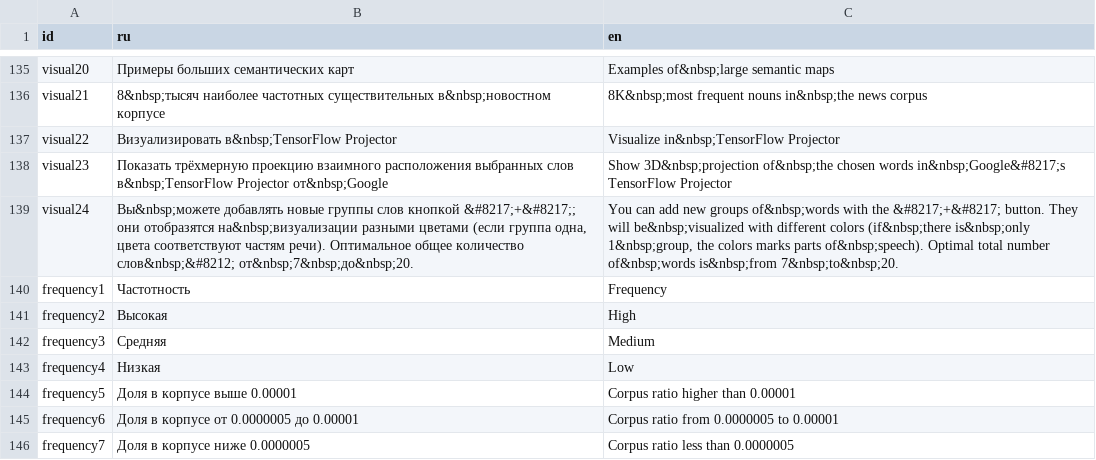
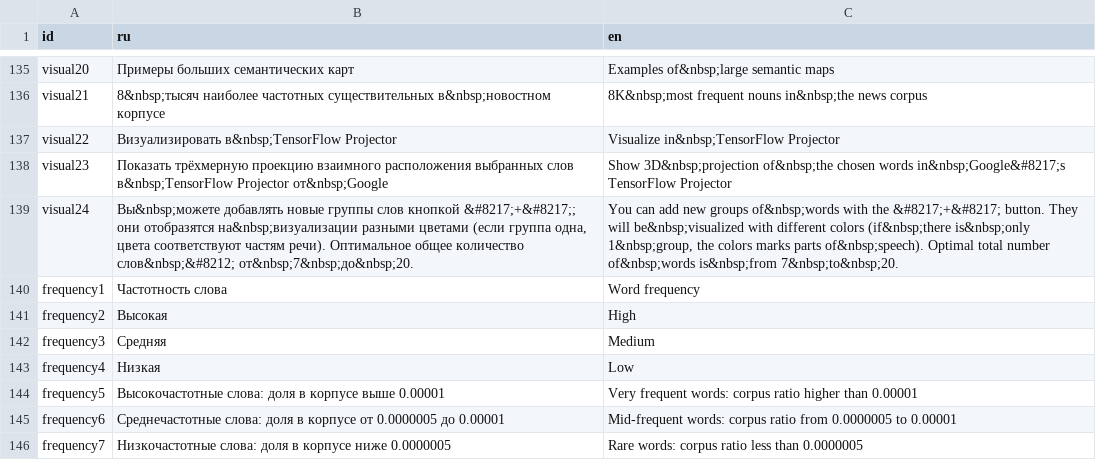
Before and after one commit to akutuzov/webvectors, a CSV file: strings.csv, drawn as a sheet; only a part is shown, gaps mark what is left out.

Commit message:
Updated text strings for frequency filters

```diff
--- a/strings.csv
+++ b/strings.csv
@@ -142,3 +142,3 @@ visual23,Показать трёхмерную проекцию взаимног
 visual24,"Вы&nbsp;можете добавлять новые группы слов кнопкой &#8217;+&#8217;; они отобразятся на&nbsp;визуализации разными цветами (если группа одна, цвета соответствуют частям речи). Оптимальное общее количество слов&nbsp;&#8212; от&nbsp;7&nbsp;до&nbsp;20.","You can add new groups of&nbsp;words with the &#8217;+&#8217; button. They will be&nbsp;visualized with different colors (if&nbsp;there is&nbsp;only 1&nbsp;group, the colors marks parts of&nbsp;speech). Optimal total number of&nbsp;words is&nbsp;from 7&nbsp;to&nbsp;20."
-frequency1,Частотность,Frequency
+frequency1,Частотность слова,Word frequency
 frequency2,Высокая,High
@@ -146,4 +146,4 @@ frequency3,Средняя,Medium
 frequency4,Низкая,Low
-frequency5,Доля в корпусе выше 0.00001,Corpus ratio higher than 0.00001
-frequency6,Доля в корпусе от 0.0000005 до 0.00001,Corpus ratio from 0.0000005 to 0.00001
-frequency7,Доля в корпусе ниже 0.0000005,Corpus ratio less than 0.0000005
+frequency5,Высокочастотные слова: доля в корпусе выше 0.00001,Very frequent words: corpus ratio higher than 0.00001
+frequency6,Среднечастотные слова: доля в корпусе от 0.0000005 до 0.00001,Mid-frequent words: corpus ratio from 0.0000005 to 0.00001
+frequency7,Низкочастотные слова: доля в корпусе ниже 0.0000005,Rare words: corpus ratio less than 0.0000005
```
